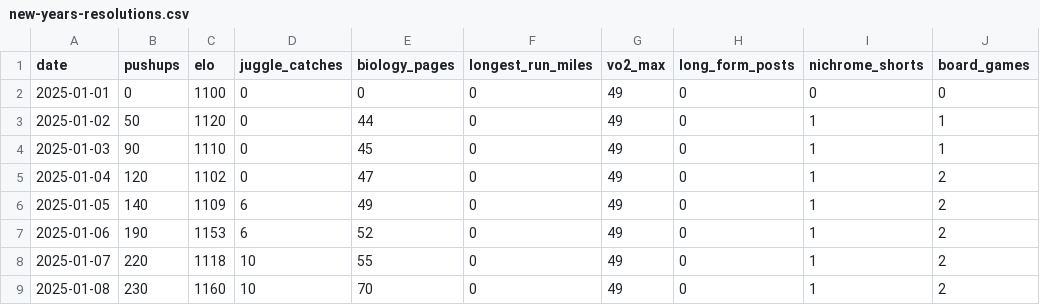
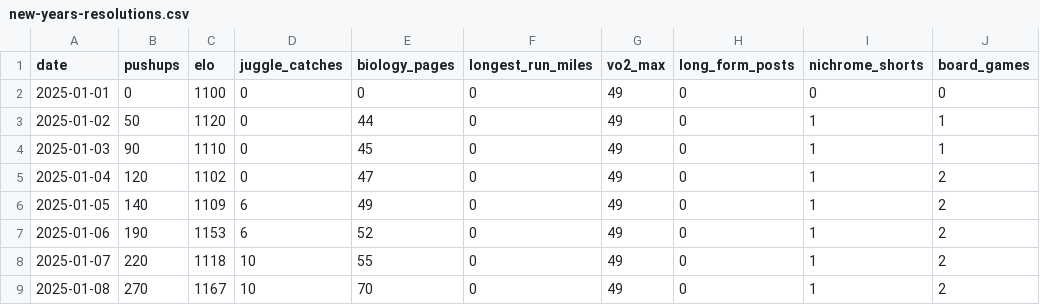
Before and after one commit to Arun2642/arunjohnson-site, a CSV file: data/new-years-resolutions.csv, drawn as a sheet; only a part is shown; the diff names each change by its address in the sheet, - before the commit and + after, or states it on an @@ line.

Commit message:
Updated resolutions data

```diff
--- a/data/new-years-resolutions.csv
+++ b/data/new-years-resolutions.csv
-B9 (pushups): 230
+B9 (pushups): 270
-C9 (elo): 1160
+C9 (elo): 1167
```
